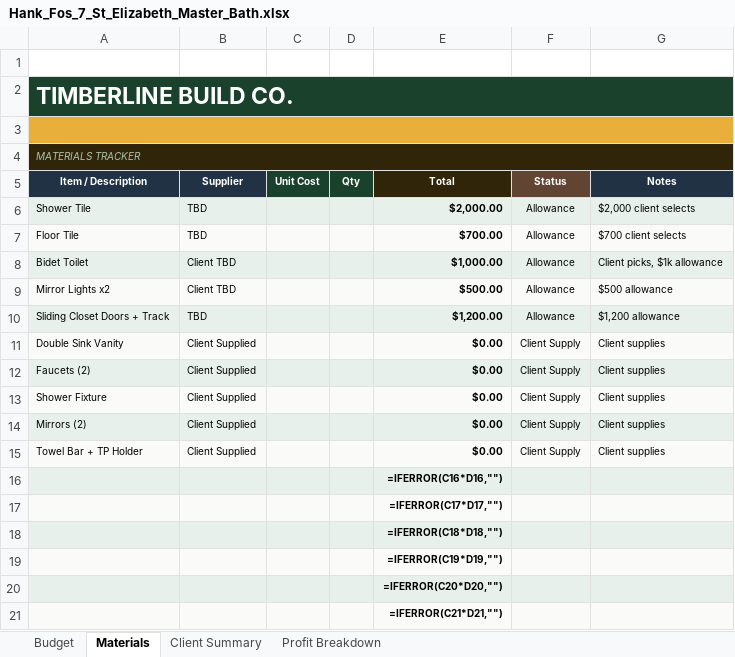
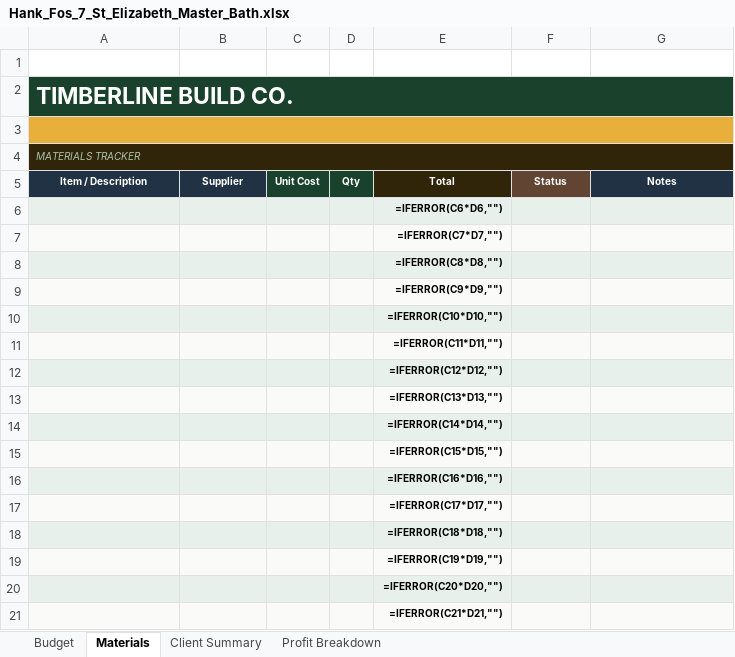
Before and after one commit to unicornrobot42-ai/bathroom-remodel-estimate, an Excel workbook: estimates/7 St Elizabeth - Hank Fos - Master Bath/Hank_Fos_7_St_Elizabeth_Master_Bath.xlsx, sheet Materials, drawn as a sheet; only a part is shown; values as stored, in another font and other column widths than the file's, no borders; formulas without a stored value are shown as written; removed rows and columns are numbered as before the commit, all else as after; the diff names each change by its address in the sheet, - before the commit and + after, or states it on an @@ line.

Commit message:
Rebuild Hank Fos budget — Justin's Numbers baseline, demo k, bidet pass-through

```diff
--- a/estimates/7 St Elizabeth - Hank Fos - Master Bath/Hank_Fos_7_St_Elizabeth_Master_Bath.xlsx (sheet Materials)
+++ b/estimates/7 St Elizabeth - Hank Fos - Master Bath/Hank_Fos_7_St_Elizabeth_Master_Bath.xlsx (sheet Materials)
-row 6: Shower Tile | TBD |  |  | $2,000.00 | Allowance | $2,000 client selects
-row 7: Floor Tile | TBD |  |  | $700.00 | Allowance | $700 client selects
-row 8: Bidet Toilet | Client TBD |  |  | $1,000.00 | Allowance | Client picks, $1k allowance
-row 9: Mirror Lights x2 | Client TBD |  |  | $500.00 | Allowance | $500 allowance
-row 10: Sliding Closet Doors + Track | TBD |  |  | $1,200.00 | Allowance | $1,200 allowance
-row 11: Double Sink Vanity | Client Supplied |  |  | $0.00 | Client Supply | Client supplies
-row 12: Faucets (2) | Client Supplied |  |  | $0.00 | Client Supply | Client supplies
-row 13: Shower Fixture | Client Supplied |  |  | $0.00 | Client Supply | Client supplies
-row 14: Mirrors (2) | Client Supplied |  |  | $0.00 | Client Supply | Client supplies
-row 15: Towel Bar + TP Holder | Client Supplied |  |  | $0.00 | Client Supply | Client supplies
+row 6:  |  |  |  | =IFERROR(C6*D6,"")
+row 7:  |  |  |  | =IFERROR(C7*D7,"")
+row 8:  |  |  |  | =IFERROR(C8*D8,"")
+row 9:  |  |  |  | =IFERROR(C9*D9,"")
+row 10:  |  |  |  | =IFERROR(C10*D10,"")
+row 11:  |  |  |  | =IFERROR(C11*D11,"")
+row 12:  |  |  |  | =IFERROR(C12*D12,"")
+row 13:  |  |  |  | =IFERROR(C13*D13,"")
+row 14:  |  |  |  | =IFERROR(C14*D14,"")
+row 15:  |  |  |  | =IFERROR(C15*D15,"")
```
Also changed, not shown: sheet Budget.
